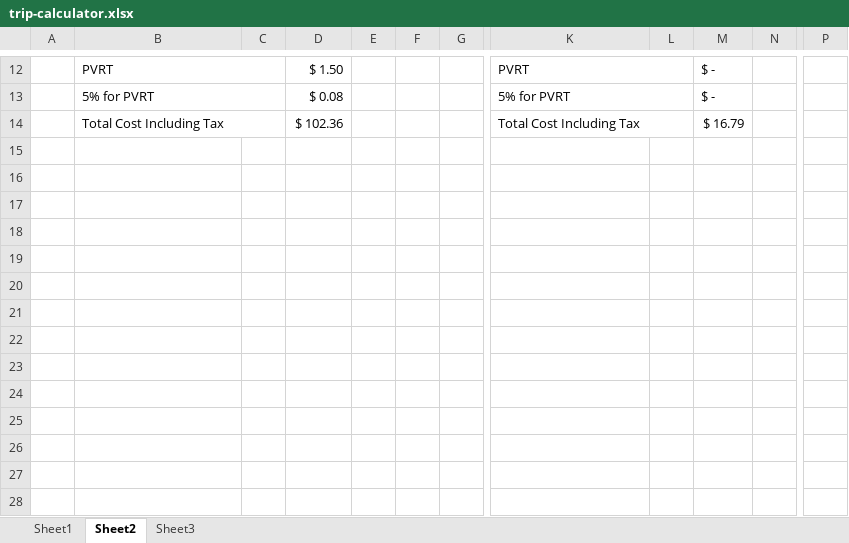
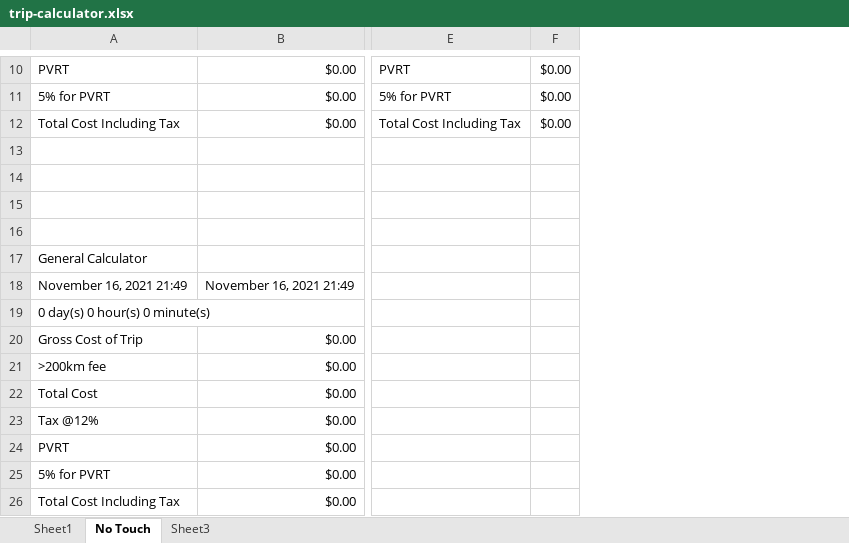
Before and after one commit to jacobbli/trip-cost-calculator-app, an Excel workbook: trip-calculator.xlsx, sheet No Touch, drawn as a sheet; only a part is shown, gaps mark what is left out; values as stored, in another font and other column widths than the file's, no cell formats; charts and pictures not drawn; removed rows and columns are numbered as before the commit, all else as after; rows hold the shown columns only; the diff covers the shown part only; the diff names each change by its address in the sheet, - before the commit and + after, or states it on an @@ line.

Commit message:
Update trip calculator

```diff
--- a/trip-calculator.xlsx (sheet No Touch)
+++ b/trip-calculator.xlsx (sheet No Touch)
-sheet tab: Sheet2
+sheet tab: No Touch
-column A, empty
-column C, empty
-column D, rows 12-14: $ 1.50 | $ 0.08 | $ 102.36
-column E, empty
-column F, empty
-column G, empty
+column B, rows 10-12: all $0.00
-column L, empty
-column M, rows 12-14: $ - | $ - | $ 16.79
-column N, empty
-column P, empty
+column F, rows 10-12: all $0.00
-B12:C12 merged
-K12:L12 merged
-B13:C13 merged
-K13:L13 merged
-B14:C14 merged
-K14:L14 merged
+row 13: (empty)
+row 14: (empty)
+row 15: (empty)
+row 16: (empty)
+row 17: General Calculator
+row 18: November 16, 2021 21:49 | November 16, 2021 21:49
+row 19: 0 day(s) 0 hour(s) 0 minute(s)
+row 20: Gross Cost of Trip | $0.00
+row 21: >200km fee | $0.00
+row 22: Total Cost | $0.00
+row 23: Tax @12% | $0.00
+row 24: PVRT | $0.00
+row 25: 5% for PVRT | $0.00
+row 26: Total Cost Including Tax | $0.00
```
Also changed, not shown: 1 added row, 3 removed rows, 2 removed columns, 8 edited cells and merged cells elsewhere in this sheet, sheet Sheet1, cell formats, charts or pictures.
